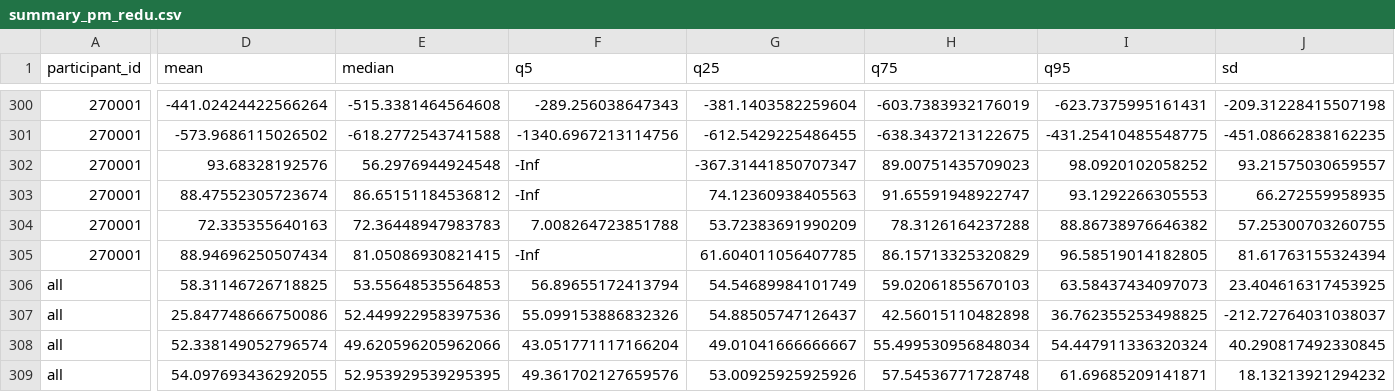
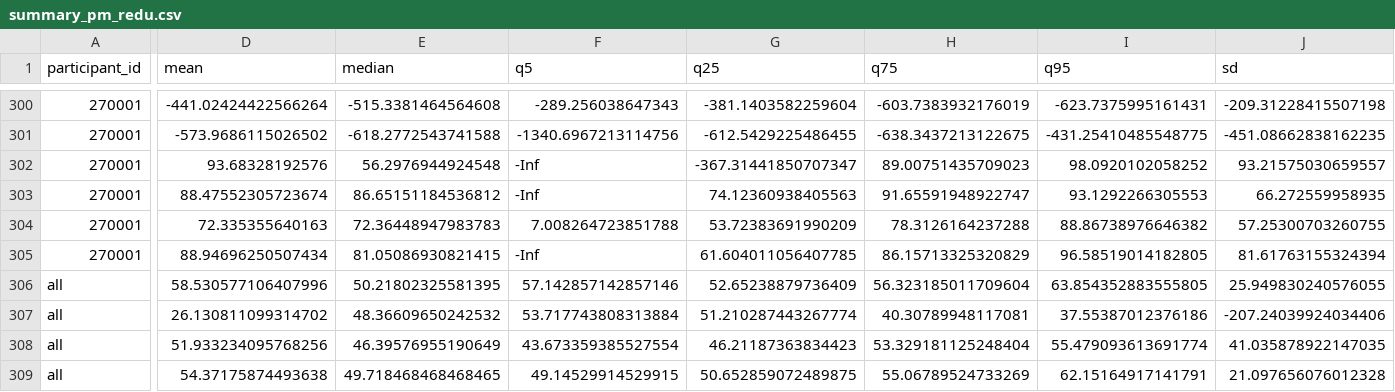
Before and after one commit to airpartners/HAFTRAP-summary, a CSV file: data_summarized/summary_pm_redu.csv, drawn as a sheet; only a part is shown, gaps mark what is left out; the diff covers the shown part only; the diff names each change by its address in the sheet, - before the commit and + after, or states it on an @@ line.

```diff
--- a/data_summarized/summary_pm_redu.csv
+++ b/data_summarized/summary_pm_redu.csv
-D306 (mean): 58.31146726718825
+D306 (mean): 58.530577106407996
-E306 (median): 53.55648535564853
+E306 (median): 50.21802325581395
-F306 (q5): 56.89655172413794
+F306 (q5): 57.142857142857146
-G306 (q25): 54.54689984101749
+G306 (q25): 52.65238879736409
-H306 (q75): 59.02061855670103
+H306 (q75): 56.323185011709604
-I306 (q95): 63.58437434097073
+I306 (q95): 63.854352883555805
-J306 (sd): 23.404616317453925
+J306 (sd): 25.949830240576055
-D307 (mean): 25.847748666750086
+D307 (mean): 26.130811099314702
-E307 (median): 52.449922958397536
+E307 (median): 48.36609650242532
-F307 (q5): 55.099153886832326
+F307 (q5): 53.717743808313884
-G307 (q25): 54.88505747126437
+G307 (q25): 51.210287443267774
-H307 (q75): 42.56015110482898
+H307 (q75): 40.30789948117081
-I307 (q95): 36.762355253498825
+I307 (q95): 37.55387012376186
-J307 (sd): -212.72764031038037
+J307 (sd): -207.24039924034406
-D308 (mean): 52.338149052796574
+D308 (mean): 51.933234095768256
-E308 (median): 49.620596205962066
+E308 (median): 46.39576955190649
-F308 (q5): 43.051771117166204
+F308 (q5): 43.673359385527554
-G308 (q25): 49.01041666666667
+G308 (q25): 46.21187363834423
-H308 (q75): 55.499530956848034
+H308 (q75): 53.329181125248404
-I308 (q95): 54.447911336320324
+I308 (q95): 55.479093613691774
-J308 (sd): 40.290817492330845
+J308 (sd): 41.035878922147035
-D309 (mean): 54.097693436292055
+D309 (mean): 54.37175874493638
-E309 (median): 52.953929539295395
+E309 (median): 49.718468468468465
-F309 (q5): 49.361702127659576
+F309 (q5): 49.14529914529915
-G309 (q25): 53.00925925925926
+G309 (q25): 50.652859072489875
-H309 (q75): 57.54536771728748
+H309 (q75): 55.06789524733269
-I309 (q95): 61.69685209141871
+I309 (q95): 62.15164917141791
-J309 (sd): 18.13213921294232
+J309 (sd): 21.097656076012328
```
Also changed, not shown: 140 edited cells elsewhere in this file, data_summarized/summary_pm_raw.csv, data_summarized/summary_ufp_raw.csv, 1 other file.
